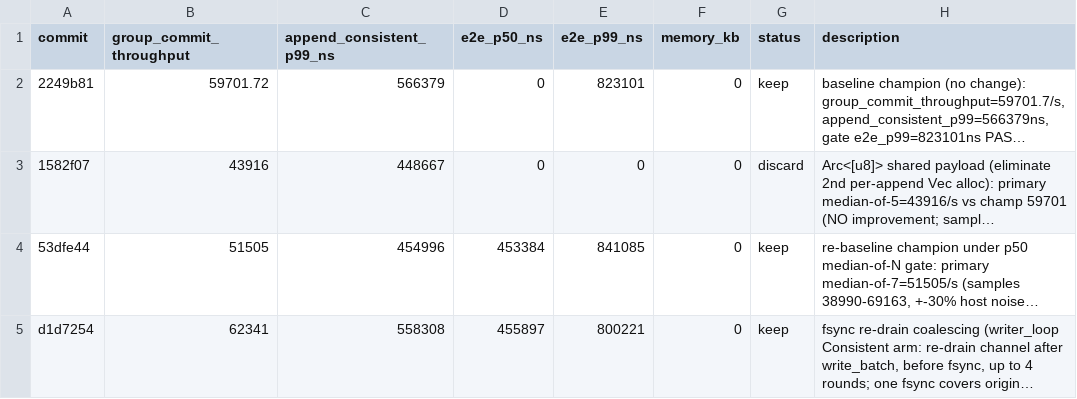
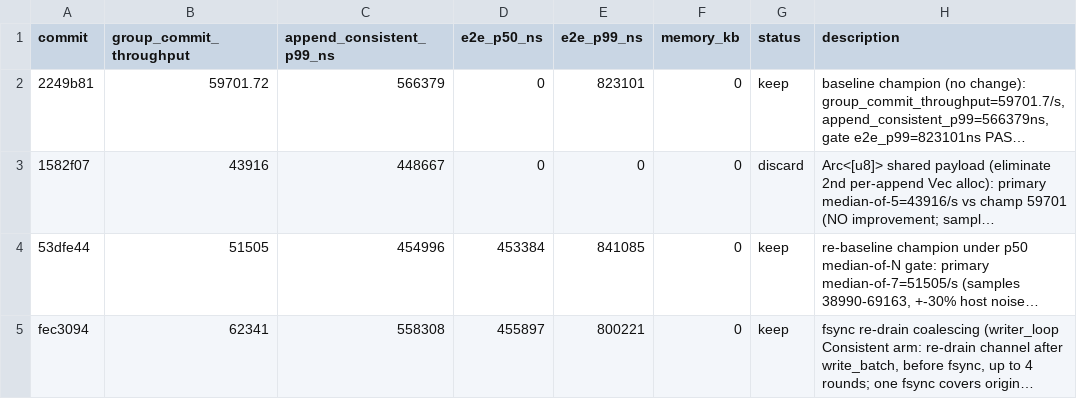
Before and after one commit to PeterKnego/ultima_db, a TSV file: autobench/tasks/journal-commit/results.tsv, drawn as a sheet; long unchanged cells end in …; the diff names each change by its address in the sheet, - before the commit and + after, or states it on an @@ line.

Commit message:
journal-commit: point champion row at code commit fec3094

```diff
--- a/autobench/tasks/journal-commit/results.tsv
+++ b/autobench/tasks/journal-commit/results.tsv
-A5 (commit): d1d7254
+A5 (commit): fec3094
```
